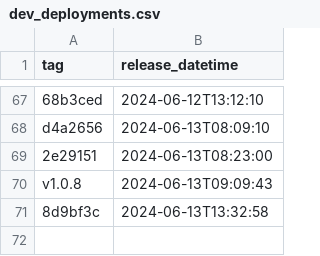
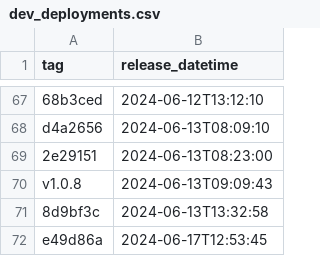
Before and after one commit to NHSDigital/eps-FHIR-validator-lambda, a CSV file: _data/dev_deployments.csv, drawn as a sheet; only a part is shown, gaps mark what is left out.

```diff
--- a/_data/dev_deployments.csv
+++ b/_data/dev_deployments.csv
@@ -71 +71,2 @@ v1.0.8,2024-06-13T09:09:43
 8d9bf3c,2024-06-13T13:32:58
+e49d86a,2024-06-17T12:53:45
```
Also changed, not shown: 1 other file.
